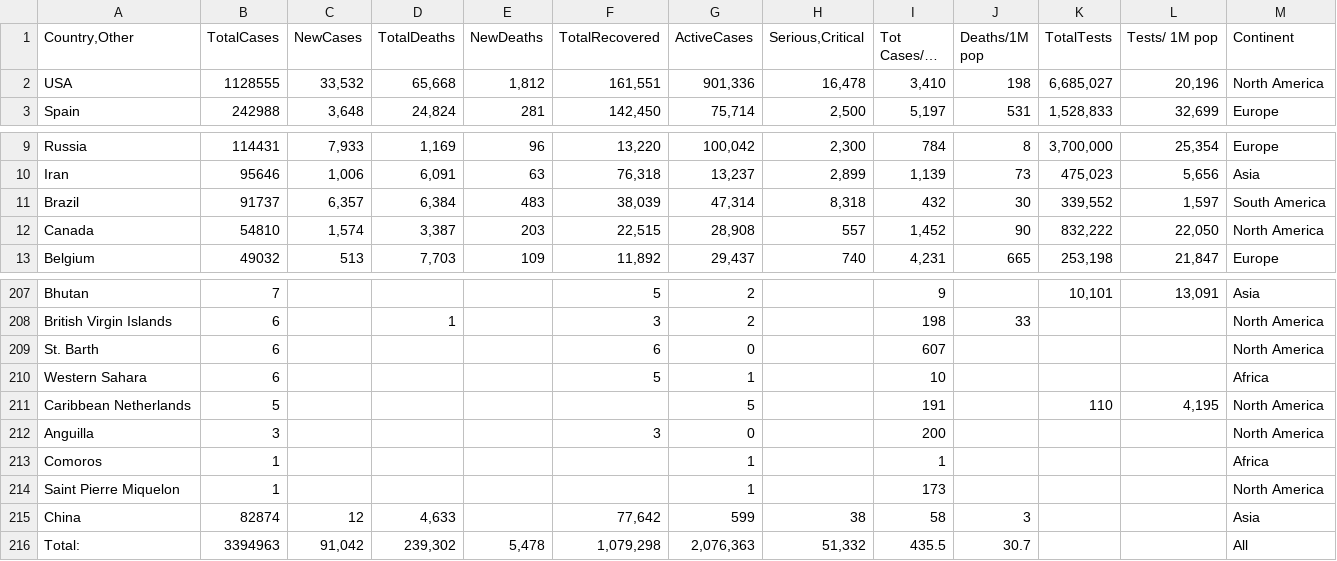
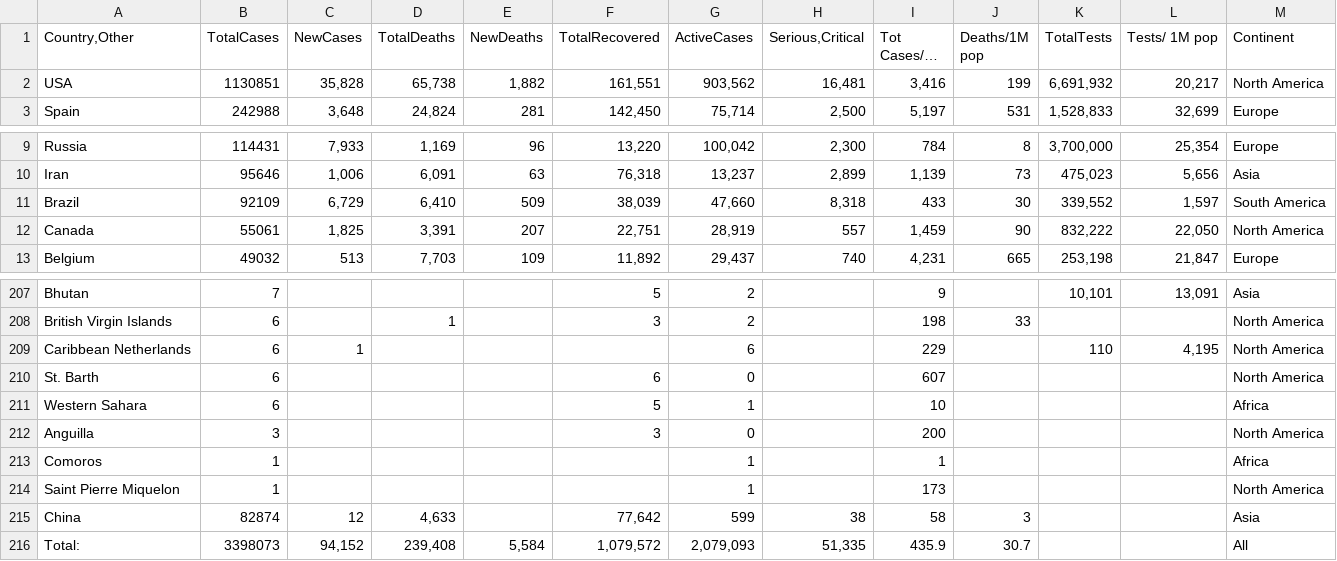
Before and after one commit to iMEdD-Lab/open-data, a CSV file: COVID-19/wom_data.csv, drawn as a sheet; only a part is shown, gaps mark what is left out; long unchanged cells end in …; removed rows and columns are numbered as before the commit, all else as after; the diff covers the shown part only; the diff names each change by its address in the sheet, - before the commit and + after, or states it on an @@ line.

```diff
--- a/COVID-19/wom_data.csv
+++ b/COVID-19/wom_data.csv
-B2 (TotalCases): 1128555
+B2 (TotalCases): 1130851
-C2 (NewCases): 33,532
+C2 (NewCases): 35,828
-D2 (TotalDeaths): 65,668
+D2 (TotalDeaths): 65,738
-E2 (NewDeaths): 1,812
+E2 (NewDeaths): 1,882
-G2 (ActiveCases): 901,336
+G2 (ActiveCases): 903,562
-H2 (Serious,Critical): 16,478
+H2 (Serious,Critical): 16,481
-I2 (Tot Cases/1M pop): 3,410
+I2 (Tot Cases/1M pop): 3,416
-J2 (Deaths/1M pop): 198
+J2 (Deaths/1M pop): 199
-K2 (TotalTests): 6,685,027
+K2 (TotalTests): 6,691,932
-L2 (Tests/ 1M pop): 20,196
+L2 (Tests/ 1M pop): 20,217
-B11 (TotalCases): 91737
+B11 (TotalCases): 92109
-C11 (NewCases): 6,357
+C11 (NewCases): 6,729
-D11 (TotalDeaths): 6,384
+D11 (TotalDeaths): 6,410
-E11 (NewDeaths): 483
+E11 (NewDeaths): 509
-G11 (ActiveCases): 47,314
+G11 (ActiveCases): 47,660
-I11 (Tot Cases/1M pop): 432
+I11 (Tot Cases/1M pop): 433
-B12 (TotalCases): 54810
+B12 (TotalCases): 55061
-C12 (NewCases): 1,574
+C12 (NewCases): 1,825
-D12 (TotalDeaths): 3,387
+D12 (TotalDeaths): 3,391
-E12 (NewDeaths): 203
+E12 (NewDeaths): 207
-F12 (TotalRecovered): 22,515
+F12 (TotalRecovered): 22,751
-G12 (ActiveCases): 28,908
+G12 (ActiveCases): 28,919
-I12 (Tot Cases/1M pop): 1,452
+I12 (Tot Cases/1M pop): 1,459
+row 209: Caribbean Netherlands | 6 | 1 |  |  |  | 6 |  | 229 |  | 110 | 4,195 | North America
-row 211: Caribbean Netherlands | 5 |  |  |  |  | 5 |  | 191 |  | 110 | 4,195 | North America
-B216 (TotalCases): 3394963
+B216 (TotalCases): 3398073
-C216 (NewCases): 91,042
+C216 (NewCases): 94,152
-D216 (TotalDeaths): 239,302
+D216 (TotalDeaths): 239,408
-E216 (NewDeaths): 5,478
+E216 (NewDeaths): 5,584
-F216 (TotalRecovered): 1,079,298
+F216 (TotalRecovered): 1,079,572
-G216 (ActiveCases): 2,076,363
+G216 (ActiveCases): 2,079,093
-H216 (Serious,Critical): 51,332
+H216 (Serious,Critical): 51,335
-I216 (Tot Cases/1M pop): 435.5
+I216 (Tot Cases/1M pop): 435.9
```
Also changed, not shown: 45 edited cells elsewhere in this file, COVID-19/alerts.csv, 4 other files.
